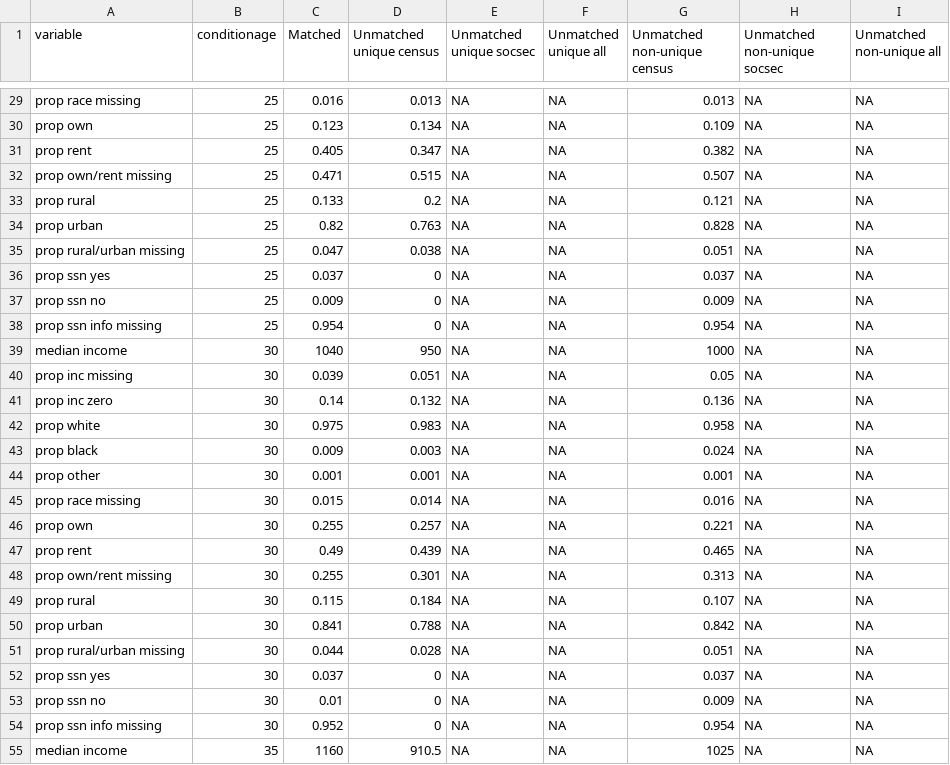
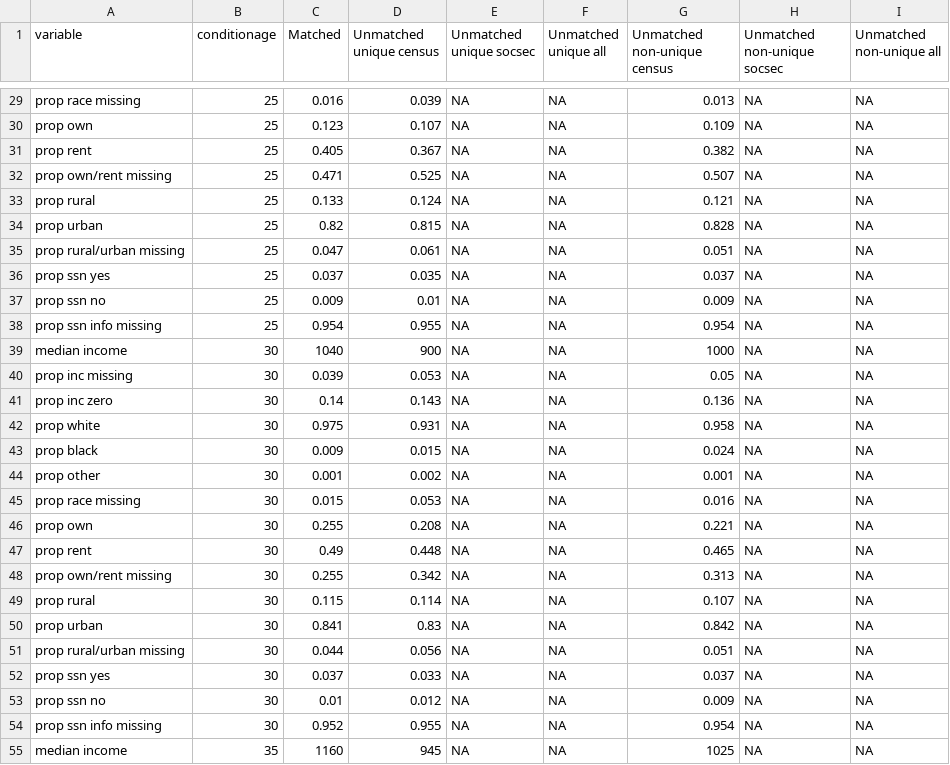
Before and after one commit to josh-goldstein-git/censoc, a CSV file: match_metrics/west_descriptives.csv, drawn as a sheet; only a part is shown, gaps mark what is left out; the diff covers the shown part only.

```diff
--- a/match_metrics/west_descriptives.csv
+++ b/match_metrics/west_descriptives.csv
@@ -29,27 +29,27 @@
-"prop race missing",25,0.016,0.013,NA,NA,0.013,NA,NA
-"prop own",25,0.123,0.134,NA,NA,0.109,NA,NA
-"prop rent",25,0.405,0.347,NA,NA,0.382,NA,NA
-"prop own/rent missing",25,0.471,0.515,NA,NA,0.507,NA,NA
-"prop rural",25,0.133,0.2,NA,NA,0.121,NA,NA
-"prop urban",25,0.82,0.763,NA,NA,0.828,NA,NA
-"prop rural/urban missing",25,0.047,0.038,NA,NA,0.051,NA,NA
-"prop ssn yes",25,0.037,0,NA,NA,0.037,NA,NA
-"prop ssn no",25,0.009,0,NA,NA,0.009,NA,NA
-"prop ssn info missing",25,0.954,0,NA,NA,0.954,NA,NA
-"median income",30,1040,950,NA,NA,1000,NA,NA
-"prop inc missing",30,0.039,0.051,NA,NA,0.05,NA,NA
-"prop inc zero",30,0.14,0.132,NA,NA,0.136,NA,NA
-"prop white",30,0.975,0.983,NA,NA,0.958,NA,NA
-"prop black",30,0.009,0.003,NA,NA,0.024,NA,NA
-"prop other",30,0.001,0.001,NA,NA,0.001,NA,NA
-"prop race missing",30,0.015,0.014,NA,NA,0.016,NA,NA
-"prop own",30,0.255,0.257,NA,NA,0.221,NA,NA
-"prop rent",30,0.49,0.439,NA,NA,0.465,NA,NA
-"prop own/rent missing",30,0.255,0.301,NA,NA,0.313,NA,NA
-"prop rural",30,0.115,0.184,NA,NA,0.107,NA,NA
-"prop urban",30,0.841,0.788,NA,NA,0.842,NA,NA
-"prop rural/urban missing",30,0.044,0.028,NA,NA,0.051,NA,NA
-"prop ssn yes",30,0.037,0,NA,NA,0.037,NA,NA
-"prop ssn no",30,0.01,0,NA,NA,0.009,NA,NA
-"prop ssn info missing",30,0.952,0,NA,NA,0.954,NA,NA
-"median income",35,1160,910.5,NA,NA,1025,NA,NA
+"prop race missing",25,0.016,0.039,NA,NA,0.013,NA,NA
+"prop own",25,0.123,0.107,NA,NA,0.109,NA,NA
+"prop rent",25,0.405,0.367,NA,NA,0.382,NA,NA
+"prop own/rent missing",25,0.471,0.525,NA,NA,0.507,NA,NA
+"prop rural",25,0.133,0.124,NA,NA,0.121,NA,NA
+"prop urban",25,0.82,0.815,NA,NA,0.828,NA,NA
+"prop rural/urban missing",25,0.047,0.061,NA,NA,0.051,NA,NA
+"prop ssn yes",25,0.037,0.035,NA,NA,0.037,NA,NA
+"prop ssn no",25,0.009,0.01,NA,NA,0.009,NA,NA
+"prop ssn info missing",25,0.954,0.955,NA,NA,0.954,NA,NA
+"median income",30,1040,900,NA,NA,1000,NA,NA
+"prop inc missing",30,0.039,0.053,NA,NA,0.05,NA,NA
+"prop inc zero",30,0.14,0.143,NA,NA,0.136,NA,NA
+"prop white",30,0.975,0.931,NA,NA,0.958,NA,NA
+"prop black",30,0.009,0.015,NA,NA,0.024,NA,NA
+"prop other",30,0.001,0.002,NA,NA,0.001,NA,NA
+"prop race missing",30,0.015,0.053,NA,NA,0.016,NA,NA
+"prop own",30,0.255,0.208,NA,NA,0.221,NA,NA
+"prop rent",30,0.49,0.448,NA,NA,0.465,NA,NA
+"prop own/rent missing",30,0.255,0.342,NA,NA,0.313,NA,NA
+"prop rural",30,0.115,0.114,NA,NA,0.107,NA,NA
+"prop urban",30,0.841,0.83,NA,NA,0.842,NA,NA
+"prop rural/urban missing",30,0.044,0.056,NA,NA,0.051,NA,NA
+"prop ssn yes",30,0.037,0.033,NA,NA,0.037,NA,NA
+"prop ssn no",30,0.01,0.012,NA,NA,0.009,NA,NA
+"prop ssn info missing",30,0.952,0.955,NA,NA,0.954,NA,NA
+"median income",35,1160,945,NA,NA,1025,NA,NA
```
Also changed, not shown: 59 edited cells elsewhere in this file, match_metrics/south_descriptives.csv, 2 other files.
